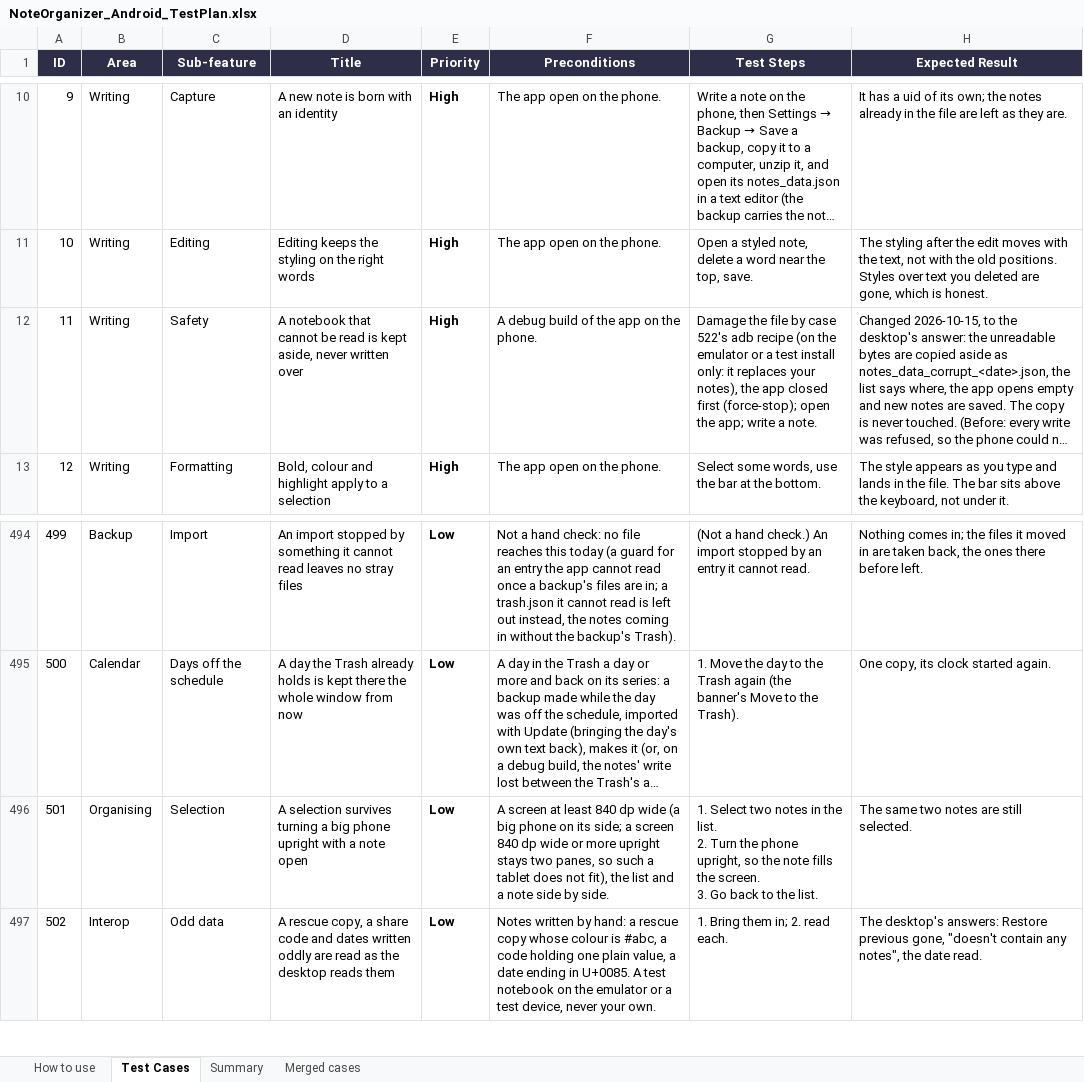
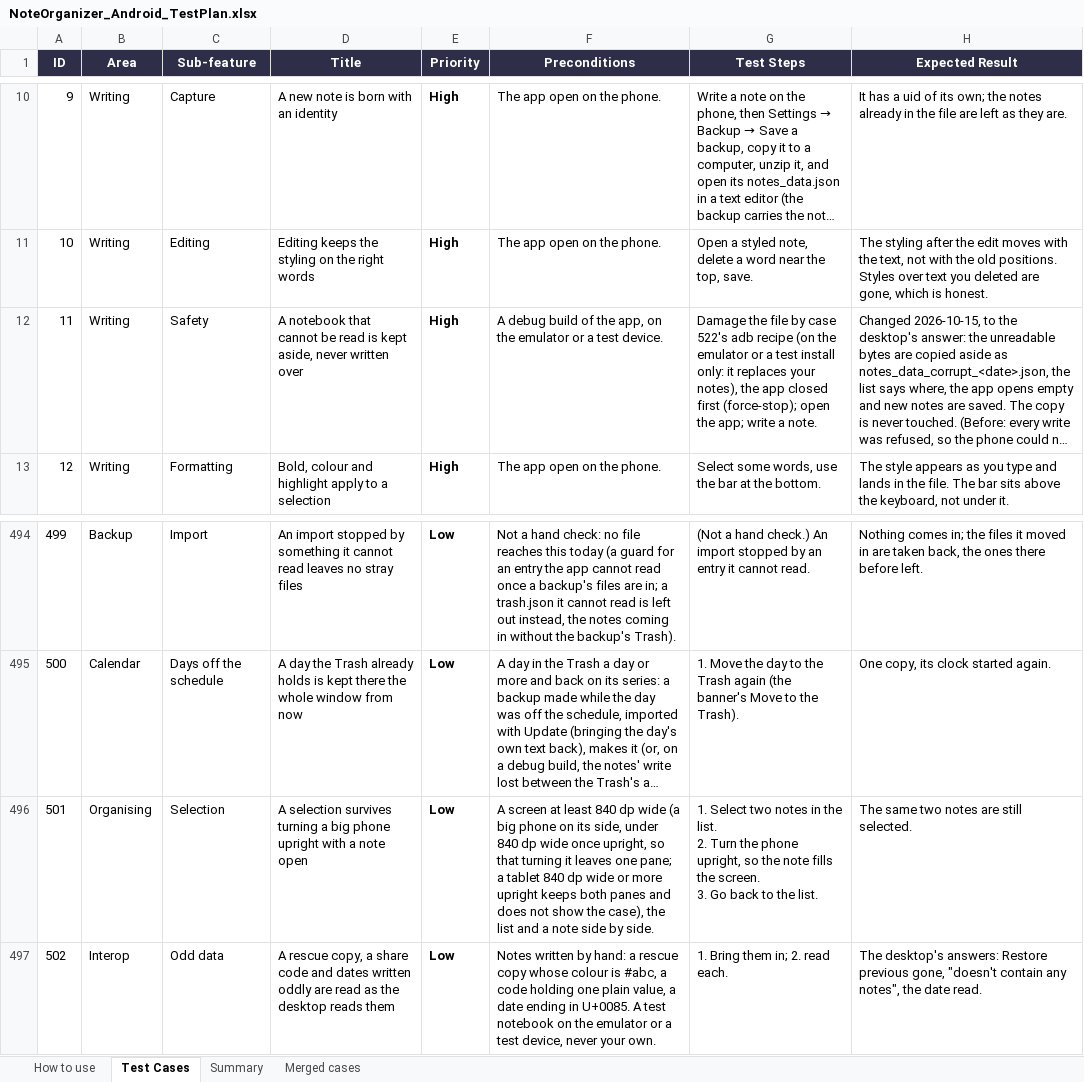
Before and after one commit to AlexandraMoldovan95/noteOrganizerForAndroid, an Excel workbook: qa/NoteOrganizer_Android_TestPlan.xlsx, sheet Test Cases, drawn as a sheet; only a part is shown, gaps mark what is left out; long unchanged cells end in …; values as stored, in another font and other column widths than the file's, no borders; the diff names each change by its address in the sheet, - before the commit and + after, or states it on an @@ line.

```diff
--- a/qa/NoteOrganizer_Android_TestPlan.xlsx (sheet Test Cases)
+++ b/qa/NoteOrganizer_Android_TestPlan.xlsx (sheet Test Cases)
-F12 (Preconditions): …of the app on the phone.
+F12 (Preconditions): …of the app, on the emulator or a test device.
-F496 (Preconditions): …on its side; a screen 840 dp wide or more upright stays two panes, so such a tablet does not fit), the list…
+F496 (Preconditions): …on its side, under 840 dp wide once upright, so that turning it leaves one pane; a tablet 840 dp wide or more upright keeps both panes and does not show the case), the list…
```
Also changed, not shown: 2 other files.
